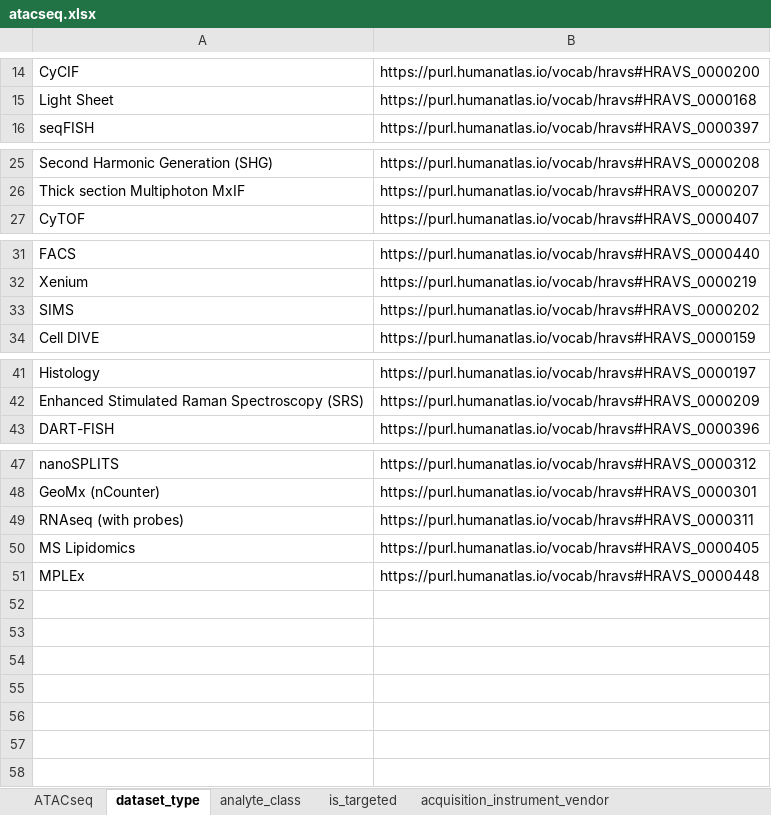
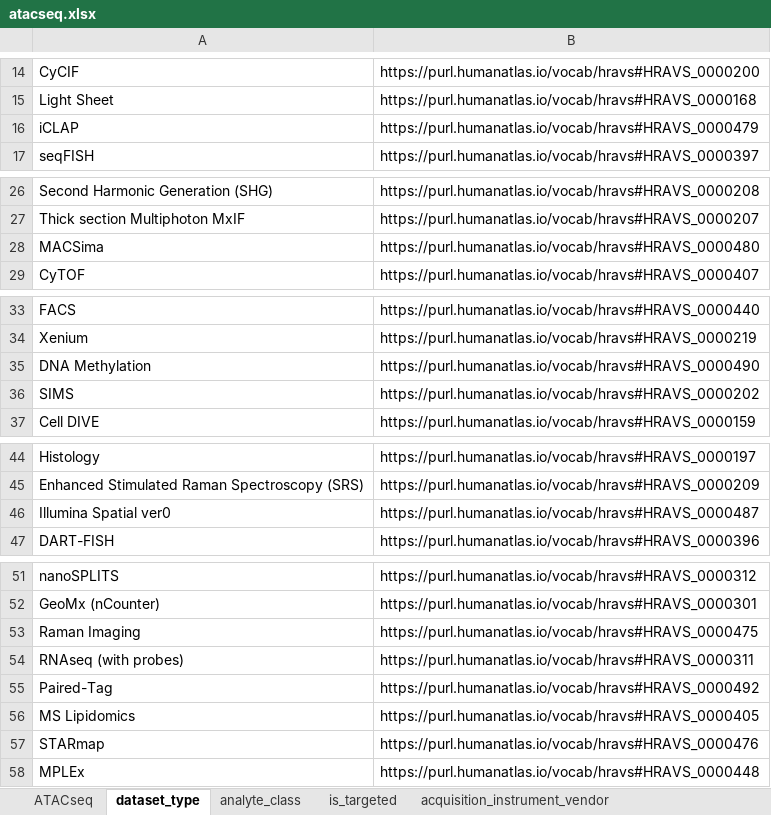
Before and after one commit to hubmapconsortium/dataset-metadata-spreadsheet, an Excel workbook: atacseq/latest/atacseq.xlsx, sheet dataset_type, drawn as a sheet; only a part is shown, gaps mark what is left out; values as stored, in another font and other column widths than the file's, no borders; the diff names each change by its address in the sheet, - before the commit and + after, or states it on an @@ line.

```diff
--- a/atacseq/latest/atacseq.xlsx (sheet dataset_type)
+++ b/atacseq/latest/atacseq.xlsx (sheet dataset_type)
+row 16: iCLAP | https://purl.humanatlas.io/vocab/hravs#HRAVS_0000479
+row 28: MACSima | https://purl.humanatlas.io/vocab/hravs#HRAVS_0000480
+row 35: DNA Methylation | https://purl.humanatlas.io/vocab/hravs#HRAVS_0000490
+row 46: Illumina Spatial ver0 | https://purl.humanatlas.io/vocab/hravs#HRAVS_0000487
+row 53: Raman Imaging | https://purl.humanatlas.io/vocab/hravs#HRAVS_0000475
+row 55: Paired-Tag | https://purl.humanatlas.io/vocab/hravs#HRAVS_0000492
+row 57: STARmap | https://purl.humanatlas.io/vocab/hravs#HRAVS_0000476
```
Also changed, not shown: sheet acquisition_instrument_model, sheet preparation_instrument_kit, sheet acquisition_instrument_vendor, sheet analyte_class, sheet library_preparation_kit, sheet .metadata, hidden cells, atacseq/v3.0.0/atacseq-v3.0.0.xlsx, rnaseq/latest/rnaseq.xlsx, 17 other files.
